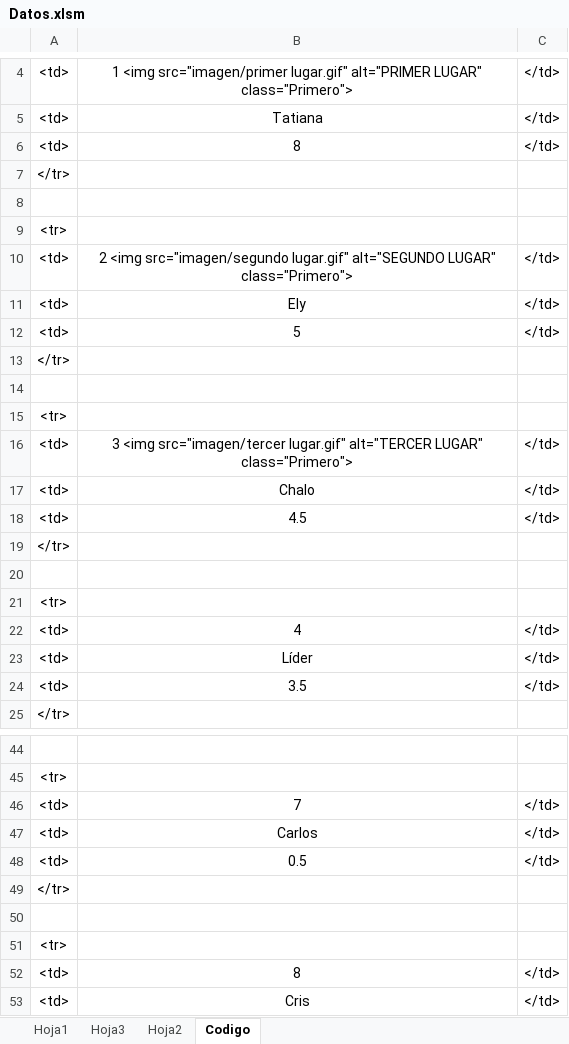
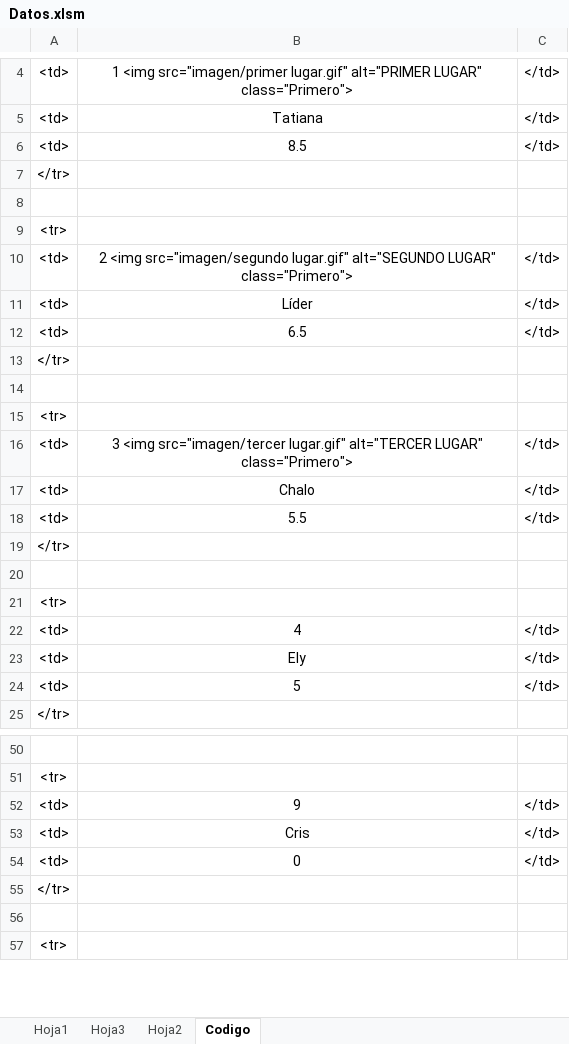
Before and after one commit to diacono81/WebLUdo, an Excel workbook: Datos.xlsm, sheet Codigo, drawn as a sheet; only a part is shown, gaps mark what is left out; the shorter side is filled out with more unchanged rows; values as stored, in another font and other column widths than the file's, no borders; removed rows and columns are numbered as before the commit, all else as after; the diff covers the shown part only; the diff names each change by its address in the sheet, - before the commit and + after, or states it on an @@ line.

```diff
--- a/Datos.xlsm (sheet Codigo)
+++ b/Datos.xlsm (sheet Codigo)
-B6: 8
+B6: 8.5
-row 11: <td> | Ely | </td>
@@ row 23 moved to row 11: <td> @@
-B12: 5
+B12: 6.5
-B18: 4.5
+B18: 5.5
-B23: 3.5
+B23: Ely
+row 24: <td> | 5 | </td>
-B52: 7
+B52: 9
@@ row 47 moved to row 35: <td> @@
-row 48: <td> | 0.5 | </td>
@@ row 49 moved to row 37: </tr> @@
-row 50: (empty)
@@ row 51 moved to row 39: <tr> @@
@@ row 52 moved to row 46: <td> @@
```
Also changed, not shown: 2 added rows, 1 moved row and 2 edited cells elsewhere in this sheet, sheet Hoja1, 1 other file.
